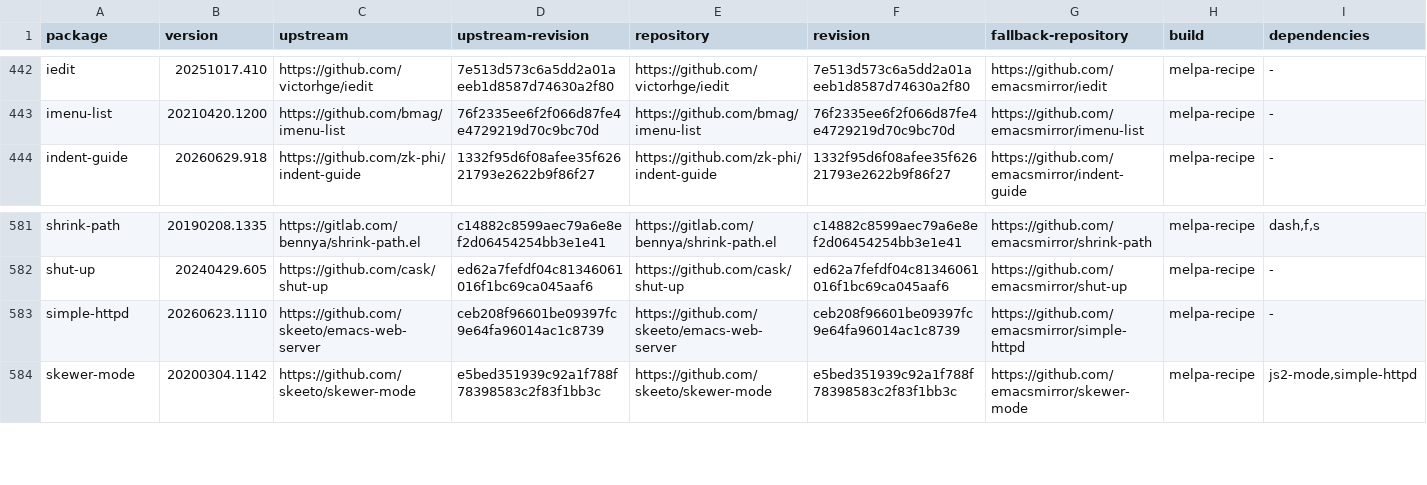
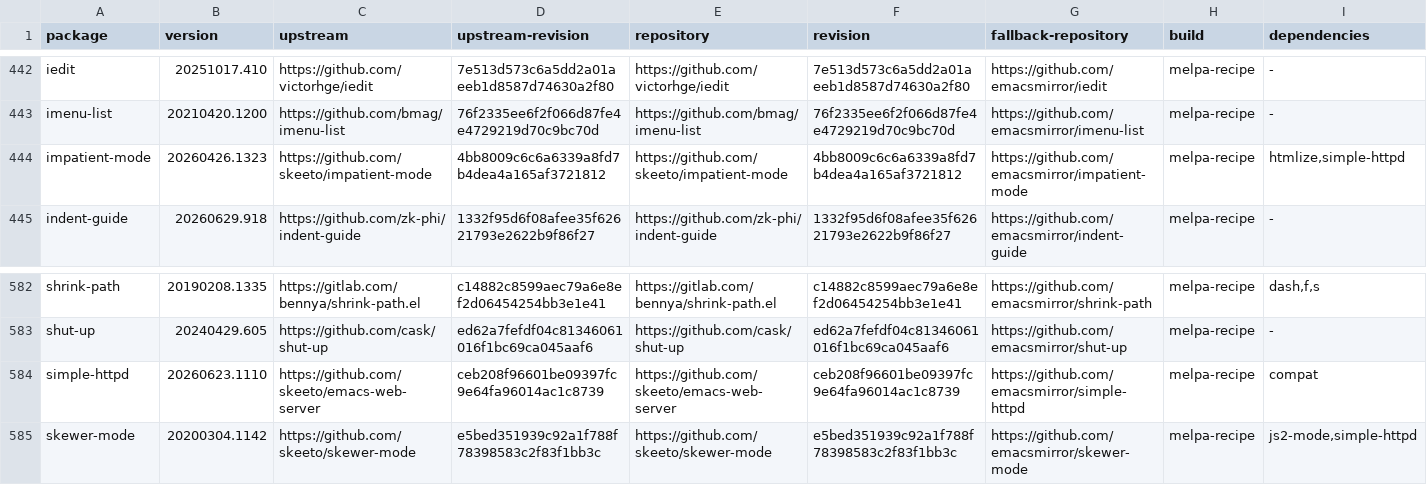
Before and after one commit to ArthurHeymans/neomacs, a TSV file: neomacs-melpa-test-support/melpa-package-lock.tsv, drawn as a sheet; only a part is shown, gaps mark what is left out.

Commit message:
test(melpa): cover impatient-mode workflows
Cover impatient-mode 20260426.1323 from upstream commit 4bb8009c6c6a6339a8fd7b4dea4a165af3721812. Drive public publishing, filter and idle-timer lifecycle, real loopback HTTP/static assets, related CSS and long polls, and failure/recovery cleanup against GNU Emacs and Neomacs. Correct the exact simple-httpd dependency edge to compat. No Neomacs divergence surfaced.

```diff
--- a/neomacs-melpa-test-support/melpa-package-lock.tsv
+++ b/neomacs-melpa-test-support/melpa-package-lock.tsv
@@ -443,2 +443,3 @@ iedit	20251017.410	https://github.com/victorhge/iedit	7e513d573c6a5dd2a01aeeb1d8
 imenu-list	20210420.1200	https://github.com/bmag/imenu-list	76f2335ee6f2f066d87fe4e4729219d70c9bc70d	https://github.com/bmag/imenu-list	76f2335ee6f2f066d87fe4e4729219d70c9bc70d	https://github.com/emacsmirror/imenu-list	melpa-recipe	-
+impatient-mode	20260426.1323	https://github.com/skeeto/impatient-mode	4bb8009c6c6a6339a8fd7b4dea4a165af3721812	https://github.com/skeeto/impatient-mode	4bb8009c6c6a6339a8fd7b4dea4a165af3721812	https://github.com/emacsmirror/impatient-mode	melpa-recipe	htmlize,simple-httpd
 indent-guide	20260629.918	https://github.com/zk-phi/indent-guide	1332f95d6f08afee35f62621793e2622b9f86f27	https://github.com/zk-phi/indent-guide	1332f95d6f08afee35f62621793e2622b9f86f27	https://github.com/emacsmirror/indent-guide	melpa-recipe	-
@@ -582,3 +583,3 @@ shrink-path	20190208.1335	https://gitlab.com/bennya/shrink-path.el	c14882c8599ae
 shut-up	20240429.605	https://github.com/cask/shut-up	ed62a7fefdf04c81346061016f1bc69ca045aaf6	https://github.com/cask/shut-up	ed62a7fefdf04c81346061016f1bc69ca045aaf6	https://github.com/emacsmirror/shut-up	melpa-recipe	-
-simple-httpd	20260623.1110	https://github.com/skeeto/emacs-web-server	ceb208f96601be09397fc9e64fa96014ac1c8739	https://github.com/skeeto/emacs-web-server	ceb208f96601be09397fc9e64fa96014ac1c8739	https://github.com/emacsmirror/simple-httpd	melpa-recipe	-
+simple-httpd	20260623.1110	https://github.com/skeeto/emacs-web-server	ceb208f96601be09397fc9e64fa96014ac1c8739	https://github.com/skeeto/emacs-web-server	ceb208f96601be09397fc9e64fa96014ac1c8739	https://github.com/emacsmirror/simple-httpd	melpa-recipe	compat
 skewer-mode	20200304.1142	https://github.com/skeeto/skewer-mode	e5bed351939c92a1f788f78398583c2f83f1bb3c	https://github.com/skeeto/skewer-mode	e5bed351939c92a1f788f78398583c2f83f1bb3c	https://github.com/emacsmirror/skewer-mode	melpa-recipe	js2-mode,simple-httpd
```
Also changed, not shown: neomacs-melpa-tests/melpa-top500-roadmap.tsv, 5 other files.
